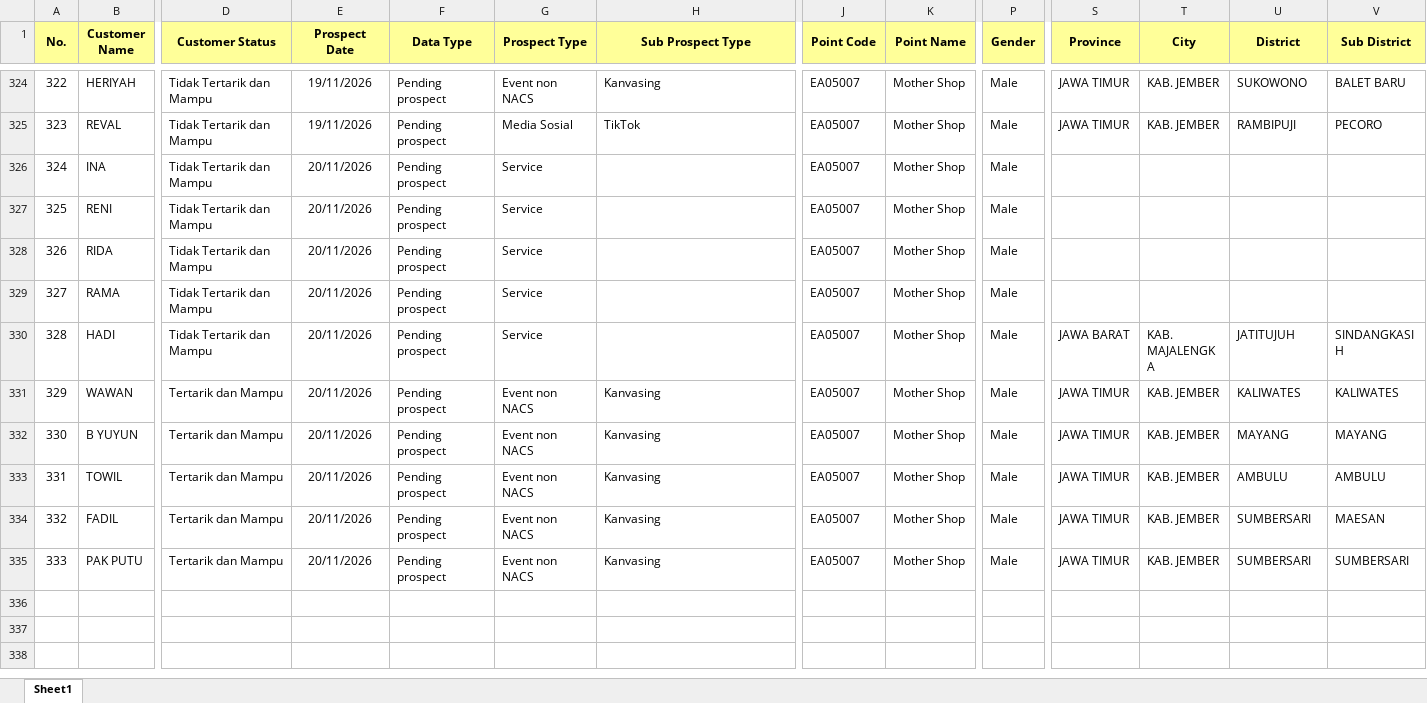
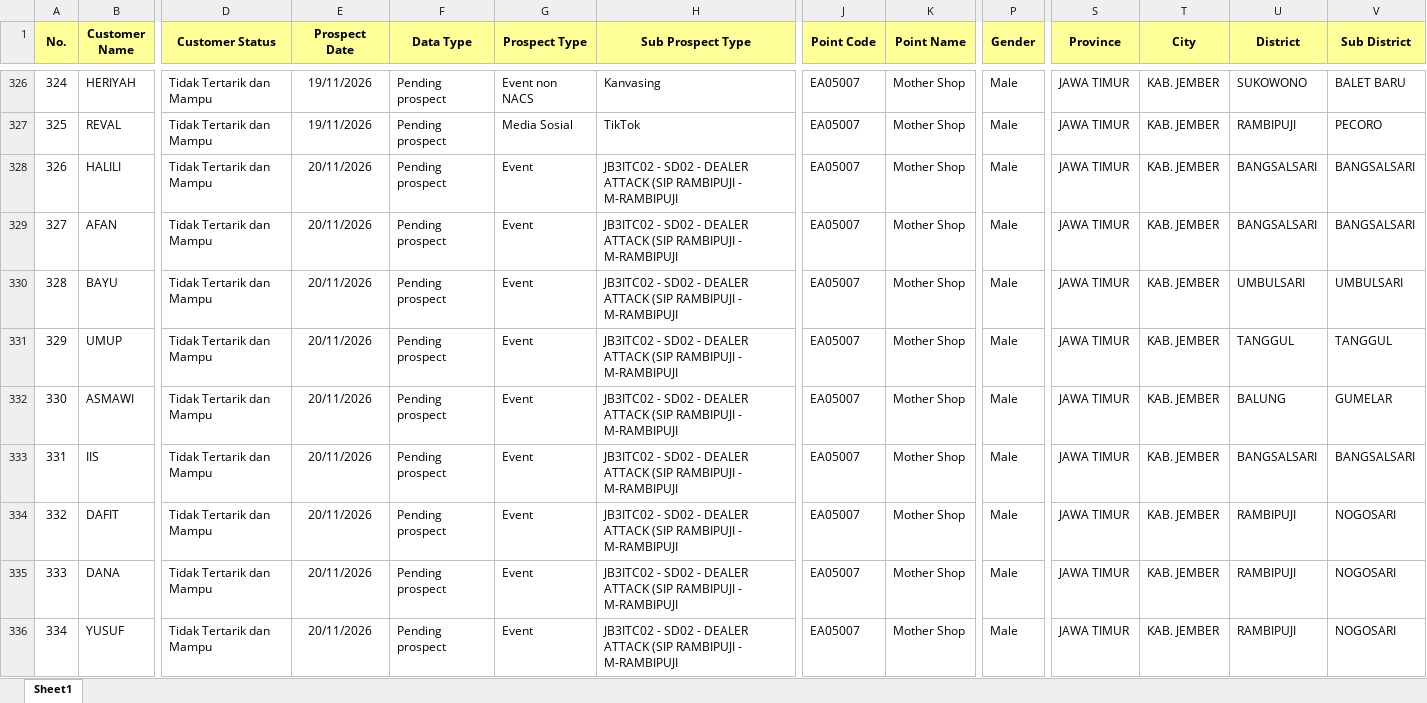
Before and after one commit to egi-jember/bushido-dashboard, an Excel workbook: bushido_raw/database_files/DB RAMBIPUJI.xlsx, sheet Sheet1, drawn as a sheet; only a part is shown, gaps mark what is left out; the shorter side is filled out with more unchanged rows; values as stored, in another font and other column widths than the file's, no borders; rows hold the shown columns only; the diff covers the shown part only; the diff names each change by its address in the sheet, - before the commit and + after, or states it on an @@ line.

Commit message:
upload database_files/DB RAMBIPUJI.xlsx

```diff
--- a/bushido_raw/database_files/DB RAMBIPUJI.xlsx (sheet Sheet1)
+++ b/bushido_raw/database_files/DB RAMBIPUJI.xlsx (sheet Sheet1)
@@ column A (No.) renumbered between rows 283 and 372 @@
+row 328: 326 | HALILI | Tidak Tertarik dan Mampu | 20/11/2026 | Pending prospect | Event | JB3ITC02 - SD02 - DEALER ATTACK (SIP RAMBIPUJI - M-RAMBIPUJI | EA05007 | Mother Shop | Male | JAWA TIMUR | KAB. JEMBER | BANGSALSARI | BANGSALSARI
+row 329: 327 | AFAN | Tidak Tertarik dan Mampu | 20/11/2026 | Pending prospect | Event | JB3ITC02 - SD02 - DEALER ATTACK (SIP RAMBIPUJI - M-RAMBIPUJI | EA05007 | Mother Shop | Male | JAWA TIMUR | KAB. JEMBER | BANGSALSARI | BANGSALSARI
+row 330: 328 | BAYU | Tidak Tertarik dan Mampu | 20/11/2026 | Pending prospect | Event | JB3ITC02 - SD02 - DEALER ATTACK (SIP RAMBIPUJI - M-RAMBIPUJI | EA05007 | Mother Shop | Male | JAWA TIMUR | KAB. JEMBER | UMBULSARI | UMBULSARI
+row 331: 329 | UMUP | Tidak Tertarik dan Mampu | 20/11/2026 | Pending prospect | Event | JB3ITC02 - SD02 - DEALER ATTACK (SIP RAMBIPUJI - M-RAMBIPUJI | EA05007 | Mother Shop | Male | JAWA TIMUR | KAB. JEMBER | TANGGUL | TANGGUL
+row 332: 330 | ASMAWI | Tidak Tertarik dan Mampu | 20/11/2026 | Pending prospect | Event | JB3ITC02 - SD02 - DEALER ATTACK (SIP RAMBIPUJI - M-RAMBIPUJI | EA05007 | Mother Shop | Male | JAWA TIMUR | KAB. JEMBER | BALUNG | GUMELAR
+row 333: 331 | IIS | Tidak Tertarik dan Mampu | 20/11/2026 | Pending prospect | Event | JB3ITC02 - SD02 - DEALER ATTACK (SIP RAMBIPUJI - M-RAMBIPUJI | EA05007 | Mother Shop | Male | JAWA TIMUR | KAB. JEMBER | BANGSALSARI | BANGSALSARI
+row 334: 332 | DAFIT | Tidak Tertarik dan Mampu | 20/11/2026 | Pending prospect | Event | JB3ITC02 - SD02 - DEALER ATTACK (SIP RAMBIPUJI - M-RAMBIPUJI | EA05007 | Mother Shop | Male | JAWA TIMUR | KAB. JEMBER | RAMBIPUJI | NOGOSARI
+row 335: 333 | DANA | Tidak Tertarik dan Mampu | 20/11/2026 | Pending prospect | Event | JB3ITC02 - SD02 - DEALER ATTACK (SIP RAMBIPUJI - M-RAMBIPUJI | EA05007 | Mother Shop | Male | JAWA TIMUR | KAB. JEMBER | RAMBIPUJI | NOGOSARI
+row 336: 334 | YUSUF | Tidak Tertarik dan Mampu | 20/11/2026 | Pending prospect | Event | JB3ITC02 - SD02 - DEALER ATTACK (SIP RAMBIPUJI - M-RAMBIPUJI | EA05007 | Mother Shop | Male | JAWA TIMUR | KAB. JEMBER | RAMBIPUJI | NOGOSARI
```
Also changed, not shown: 34 added rows elsewhere in this sheet.
